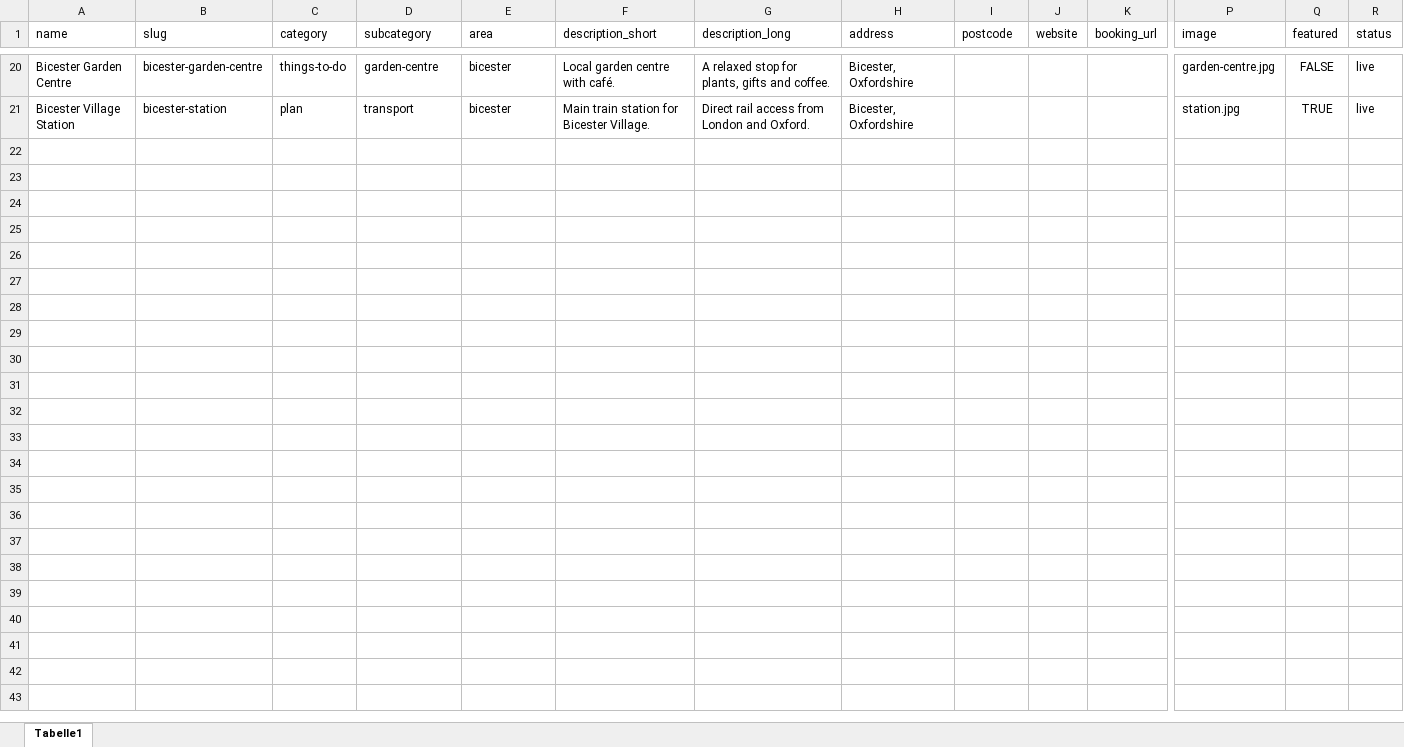
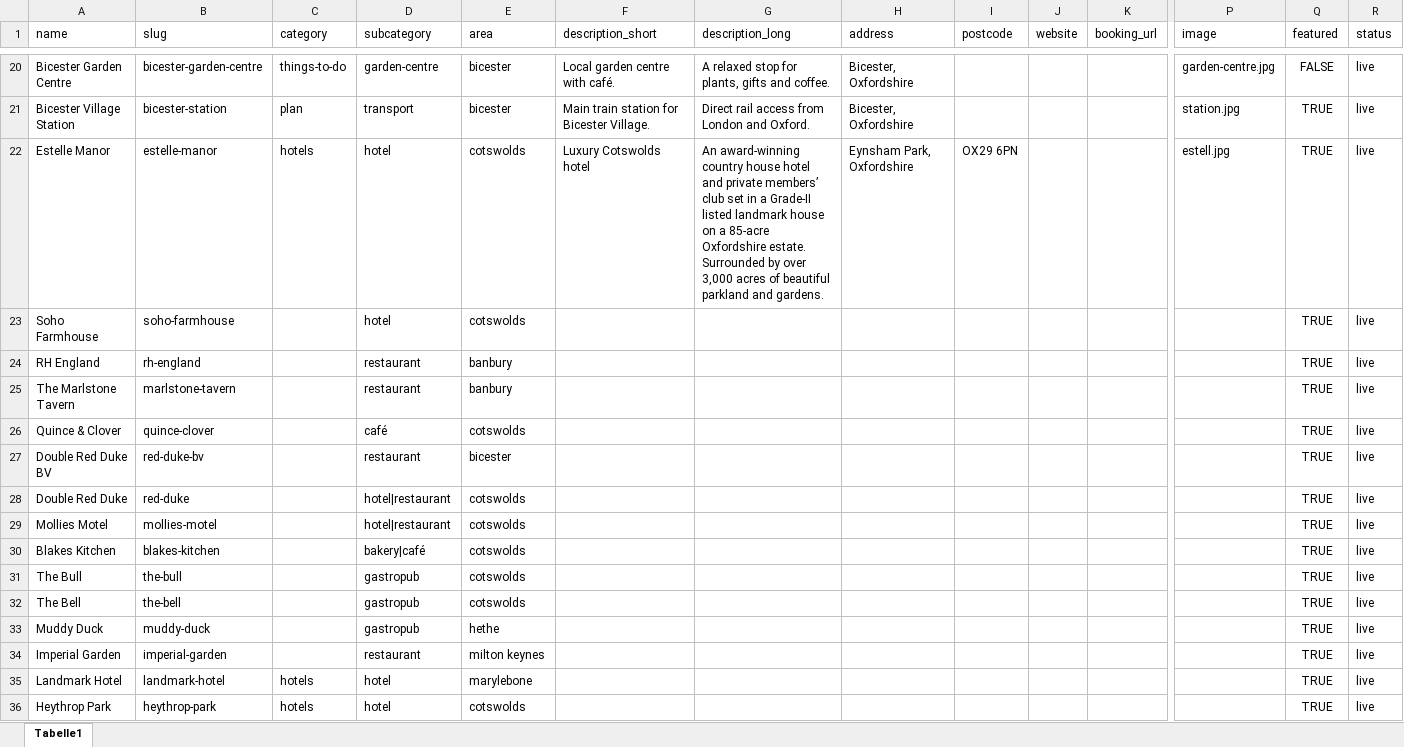
Before and after one commit to lovewue/bicesterguide, an Excel workbook: data/places_master.xlsx, sheet Tabelle1, drawn as a sheet; only a part is shown, gaps mark what is left out; values as stored, in another font and other column widths than the file's, no borders; rows hold the shown columns only; the diff names each change by its address in the sheet, - before the commit and + after, or states it on an @@ line.

Commit message:
updated places

```diff
--- a/data/places_master.xlsx (sheet Tabelle1)
+++ b/data/places_master.xlsx (sheet Tabelle1)
+row 22: Estelle Manor | estelle-manor | hotels | hotel | cotswolds | Luxury Cotswolds hotel | An award-winning country house hotel and private members’ club set in a Grade-II listed landmark house on a 85-acre Oxfordshire estate. Surrounded by over 3,000 acres of beautiful parkland and gardens. | Eynsham Park, Oxfordshire | OX29 6PN |  |  | estell.jpg | TRUE | live
+row 23: Soho Farmhouse | soho-farmhouse |  | hotel | cotswolds |  |  |  |  |  |  |  | TRUE | live
+row 24: RH England | rh-england |  | restaurant | banbury |  |  |  |  |  |  |  | TRUE | live
+row 25: The Marlstone Tavern | marlstone-tavern |  | restaurant | banbury |  |  |  |  |  |  |  | TRUE | live
+row 26: Quince & Clover | quince-clover |  | café | cotswolds |  |  |  |  |  |  |  | TRUE | live
+row 27: Double Red Duke BV | red-duke-bv |  | restaurant | bicester |  |  |  |  |  |  |  | TRUE | live
+row 28: Double Red Duke | red-duke |  | hotel|restaurant | cotswolds |  |  |  |  |  |  |  | TRUE | live
+row 29: Mollies Motel | mollies-motel |  | hotel|restaurant | cotswolds |  |  |  |  |  |  |  | TRUE | live
+row 30: Blakes Kitchen | blakes-kitchen |  | bakery|café | cotswolds |  |  |  |  |  |  |  | TRUE | live
+row 31: The Bull | the-bull |  | gastropub | cotswolds |  |  |  |  |  |  |  | TRUE | live
+row 32: The Bell | the-bell |  | gastropub | cotswolds |  |  |  |  |  |  |  | TRUE | live
+row 33: Muddy Duck | muddy-duck |  | gastropub | hethe |  |  |  |  |  |  |  | TRUE | live
+row 34: Imperial Garden | imperial-garden |  | restaurant | milton keynes |  |  |  |  |  |  |  | TRUE | live
+row 35: Landmark Hotel | landmark-hotel | hotels | hotel | marylebone |  |  |  |  |  |  |  | TRUE | live
+row 36: Heythrop Park | heythrop-park | hotels | hotel | cotswolds |  |  |  |  |  |  |  | TRUE | live
```
Also changed, not shown: 2 other files.
